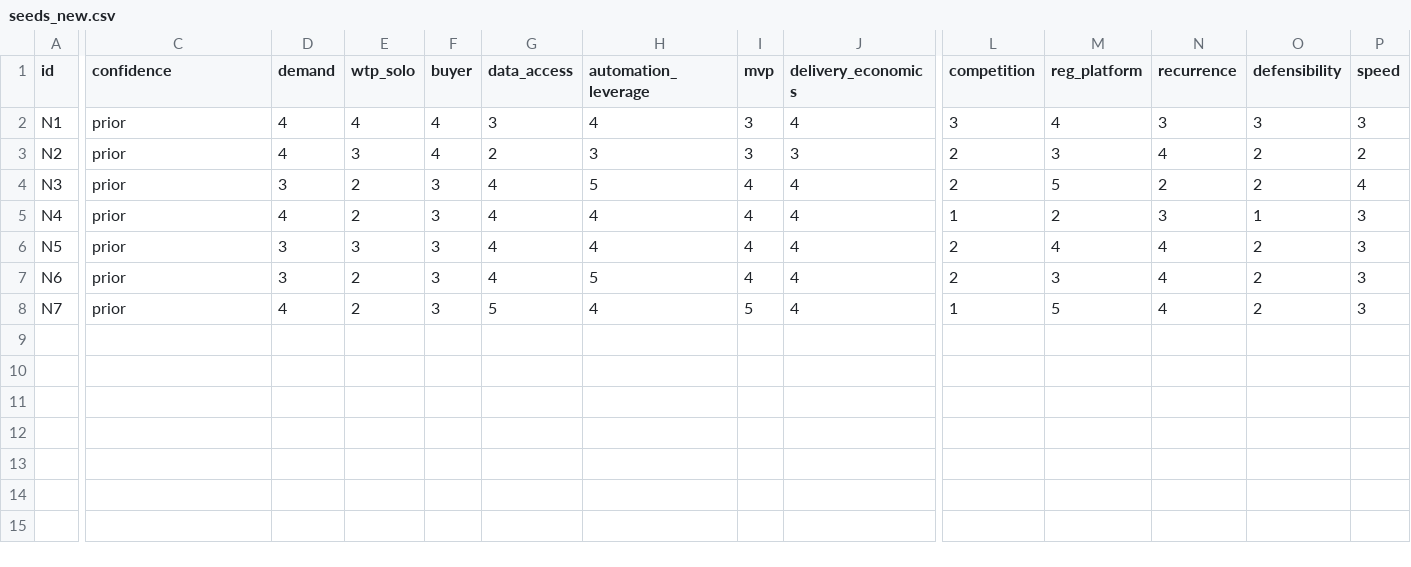
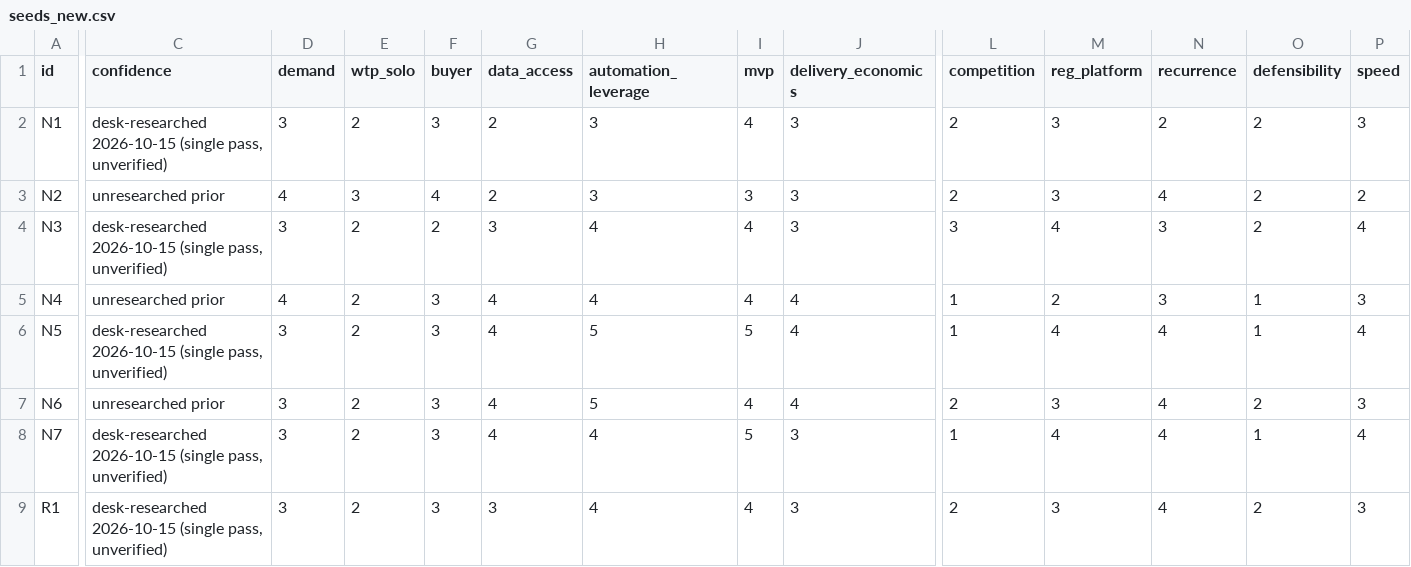
Before and after one commit to Alextsvr/FlyFoundry-v0.1, a CSV file: data/seeds_new.csv, drawn as a sheet; only a part is shown, gaps mark what is left out; rows hold the shown columns only; the diff covers the shown part only; the diff names each change by its address in the sheet, - before the commit and + after, or states it on an @@ line.

Commit message:
Owner conflict-of-interest gate; Phase 1 research round 1; seeds re-scored

```diff
--- a/data/seeds_new.csv
+++ b/data/seeds_new.csv
-C2 (confidence): prior
+C2 (confidence): desk-researched 2026-10-15 (single pass, unverified)
-D2 (demand): 4
+D2 (demand): 3
-E2 (wtp_solo): 4
+E2 (wtp_solo): 2
-F2 (buyer): 4
+F2 (buyer): 3
-G2 (data_access): 3
+G2 (data_access): 2
-H2 (automation_leverage): 4
+H2 (automation_leverage): 3
-I2 (mvp): 3
+I2 (mvp): 4
-J2 (delivery_economics): 4
+J2 (delivery_economics): 3
-L2 (competition): 3
+L2 (competition): 2
-M2 (reg_platform): 4
+M2 (reg_platform): 3
-N2 (recurrence): 3
+N2 (recurrence): 2
-O2 (defensibility): 3
+O2 (defensibility): 2
-C3 (confidence): prior
+C3 (confidence): unresearched prior
-C4 (confidence): prior
+C4 (confidence): desk-researched 2026-10-15 (single pass, unverified)
-F4 (buyer): 3
+F4 (buyer): 2
-G4 (data_access): 4
+G4 (data_access): 3
-H4 (automation_leverage): 5
+H4 (automation_leverage): 4
-J4 (delivery_economics): 4
+J4 (delivery_economics): 3
-L4 (competition): 2
+L4 (competition): 3
-M4 (reg_platform): 5
+M4 (reg_platform): 4
-N4 (recurrence): 2
+N4 (recurrence): 3
-C5 (confidence): prior
+C5 (confidence): unresearched prior
-C6 (confidence): prior
+C6 (confidence): desk-researched 2026-10-15 (single pass, unverified)
-E6 (wtp_solo): 3
+E6 (wtp_solo): 2
-H6 (automation_leverage): 4
+H6 (automation_leverage): 5
-I6 (mvp): 4
+I6 (mvp): 5
-L6 (competition): 2
+L6 (competition): 1
-O6 (defensibility): 2
+O6 (defensibility): 1
-P6 (speed): 3
+P6 (speed): 4
-C7 (confidence): prior
+C7 (confidence): unresearched prior
-C8 (confidence): prior
+C8 (confidence): desk-researched 2026-10-15 (single pass, unverified)
-D8 (demand): 4
+D8 (demand): 3
-G8 (data_access): 5
+G8 (data_access): 4
-J8 (delivery_economics): 4
+J8 (delivery_economics): 3
-M8 (reg_platform): 5
+M8 (reg_platform): 4
-O8 (defensibility): 2
+O8 (defensibility): 1
-P8 (speed): 3
+P8 (speed): 4
+row 9: R1 | desk-researched 2026-10-15 (single pass, unverified) | 3 | 2 | 3 | 3 | 4 | 4 | 3 | 2 | 3 | 4 | 2 | 3
```
Also changed, not shown: 1 edited cell elsewhere in this file, 9 other files.
